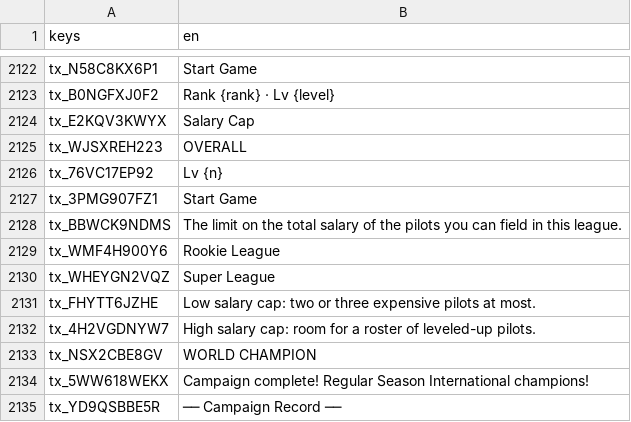
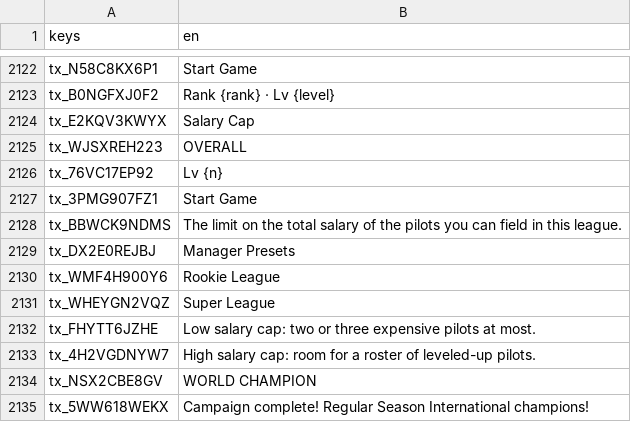
Before and after one commit to toniqat/esports-manager, a CSV file: data/l10n/generated/strings_en.csv, drawn as a sheet; only a part is shown, gaps mark what is left out; the shorter side is filled out with more unchanged rows.

```diff
--- a/data/l10n/generated/strings_en.csv
+++ b/data/l10n/generated/strings_en.csv
@@ -2145,2 +2145,3 @@ tx_3PMG907FZ1,Start Game
 tx_BBWCK9NDMS,The limit on the total salary of the pilots you can field in this league.
+tx_DX2E0REJBJ,Manager Presets
 tx_WMF4H900Y6,Rookie League
```
Also changed, not shown: data/l10n/generated/strings_ko.csv, data/l10n/src/manager.csv, 33 other files.
